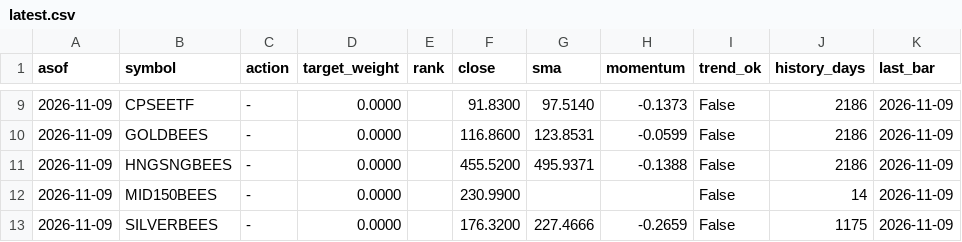
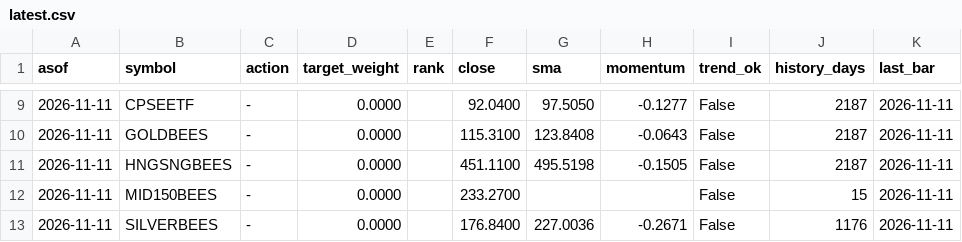
Before and after one commit to NamanSinha987/etf-signals, a CSV file: signals/latest.csv, drawn as a sheet; only a part is shown, gaps mark what is left out; the diff covers the shown part only.

```diff
--- a/signals/latest.csv
+++ b/signals/latest.csv
@@ -9,5 +9,5 @@ asof,symbol,action,target_weight,rank,close,sma,momentum,trend_ok,history_days,l
-2026-11-09,CPSEETF,-,0.0000,,91.8300,97.5140,-0.1373,False,2186,2026-11-09
-2026-11-09,GOLDBEES,-,0.0000,,116.8600,123.8531,-0.0599,False,2186,2026-11-09
-2026-11-09,HNGSNGBEES,-,0.0000,,455.5200,495.9371,-0.1388,False,2186,2026-11-09
-2026-11-09,MID150BEES,-,0.0000,,230.9900,,,False,14,2026-11-09
-2026-11-09,SILVERBEES,-,0.0000,,176.3200,227.4666,-0.2659,False,1175,2026-11-09
+2026-11-11,CPSEETF,-,0.0000,,92.0400,97.5050,-0.1277,False,2187,2026-11-11
+2026-11-11,GOLDBEES,-,0.0000,,115.3100,123.8408,-0.0643,False,2187,2026-11-11
+2026-11-11,HNGSNGBEES,-,0.0000,,451.1100,495.5198,-0.1505,False,2187,2026-11-11
+2026-11-11,MID150BEES,-,0.0000,,233.2700,,,False,15,2026-11-11
+2026-11-11,SILVERBEES,-,0.0000,,176.8400,227.0036,-0.2671,False,1176,2026-11-11
```
Also changed, not shown: 2 added rows, 2 removed rows and 32 edited cells elsewhere in this file, signals/history.csv, 1 other file.
